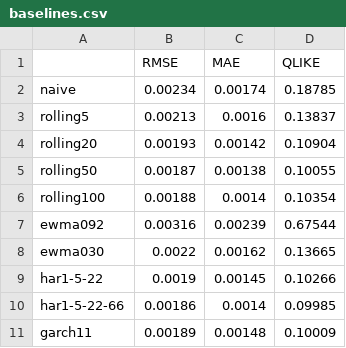
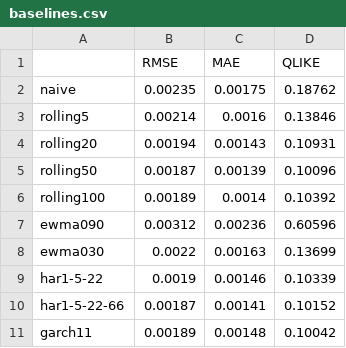
Before and after one commit to raoulnormand/fx_vol_prediction, a CSV file: data/results/baselines.csv, drawn as a sheet.

```diff
--- a/data/results/baselines.csv
+++ b/data/results/baselines.csv
@@ -1,11 +1,11 @@
 ,RMSE,MAE,QLIKE
-naive,0.00234,0.00174,0.18785
-rolling5,0.00213,0.0016,0.13837
-rolling20,0.00193,0.00142,0.10904
-rolling50,0.00187,0.00138,0.10055
-rolling100,0.00188,0.0014,0.10354
-ewma092,0.00316,0.00239,0.67544
-ewma030,0.0022,0.00162,0.13665
-har1-5-22,0.0019,0.00145,0.10266
-har1-5-22-66,0.00186,0.0014,0.09985
-garch11,0.00189,0.00148,0.10009
+naive,0.00235,0.00175,0.18762
+rolling5,0.00214,0.0016,0.13846
+rolling20,0.00194,0.00143,0.10931
+rolling50,0.00187,0.00139,0.10096
+rolling100,0.00189,0.0014,0.10392
+ewma090,0.00312,0.00236,0.60596
+ewma030,0.0022,0.00163,0.13699
+har1-5-22,0.0019,0.00146,0.10339
+har1-5-22-66,0.00187,0.00141,0.10152
+garch11,0.00189,0.00148,0.10042
```
Also changed, not shown: 8 other files.
